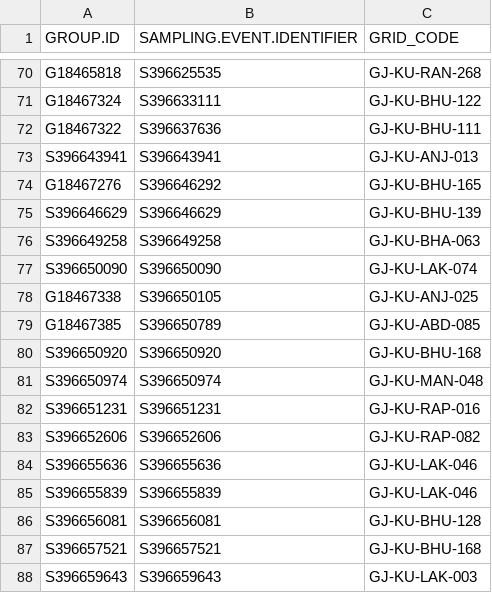
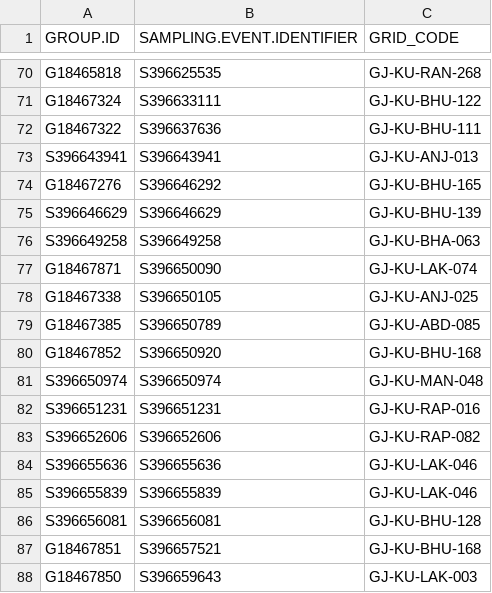
Before and after one commit to birdcountindia/pmc-dashboard, a CSV file: years/2026/protocol/checklist_grid_map.csv, drawn as a sheet; only a part is shown, gaps mark what is left out.

```diff
--- a/years/2026/protocol/checklist_grid_map.csv
+++ b/years/2026/protocol/checklist_grid_map.csv
@@ -76,6 +76,6 @@ S396646629,S396646629,GJ-KU-BHU-139
 S396649258,S396649258,GJ-KU-BHA-063
-S396650090,S396650090,GJ-KU-LAK-074
+G18467871,S396650090,GJ-KU-LAK-074
 G18467338,S396650105,GJ-KU-ANJ-025
 G18467385,S396650789,GJ-KU-ABD-085
-S396650920,S396650920,GJ-KU-BHU-168
+G18467852,S396650920,GJ-KU-BHU-168
 S396650974,S396650974,GJ-KU-MAN-048
@@ -86,3 +86,3 @@ S396655839,S396655839,GJ-KU-LAK-046
 S396656081,S396656081,GJ-KU-BHU-128
-S396657521,S396657521,GJ-KU-BHU-168
-S396659643,S396659643,GJ-KU-LAK-003
+G18467851,S396657521,GJ-KU-BHU-168
+G18467850,S396659643,GJ-KU-LAK-003
```
Also changed, not shown: years/2026/checklist_grid_map.csv, years/2026/nonprotocol/checklist_grid_map.csv, 28 other files.
